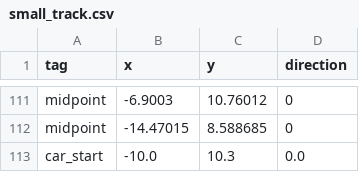
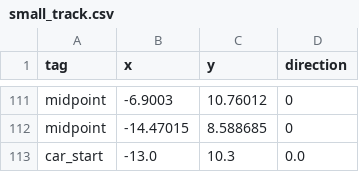
Before and after one commit to QUT-Motorsport/eufs_sim, a CSV file: eufs_gazebo/tracks/small_track.csv, drawn as a sheet; only a part is shown, gaps mark what is left out.

```diff
--- a/eufs_gazebo/tracks/small_track.csv
+++ b/eufs_gazebo/tracks/small_track.csv
@@ -112,2 +112,2 @@ midpoint,-6.9003,10.76012,0
 midpoint,-14.47015,8.588685,0
-car_start,-10.0,10.3,0.0
+car_start,-13.0,10.3,0.0
```
Also changed, not shown: eufs_gazebo/tracks/big_track.csv, 3 other files.
